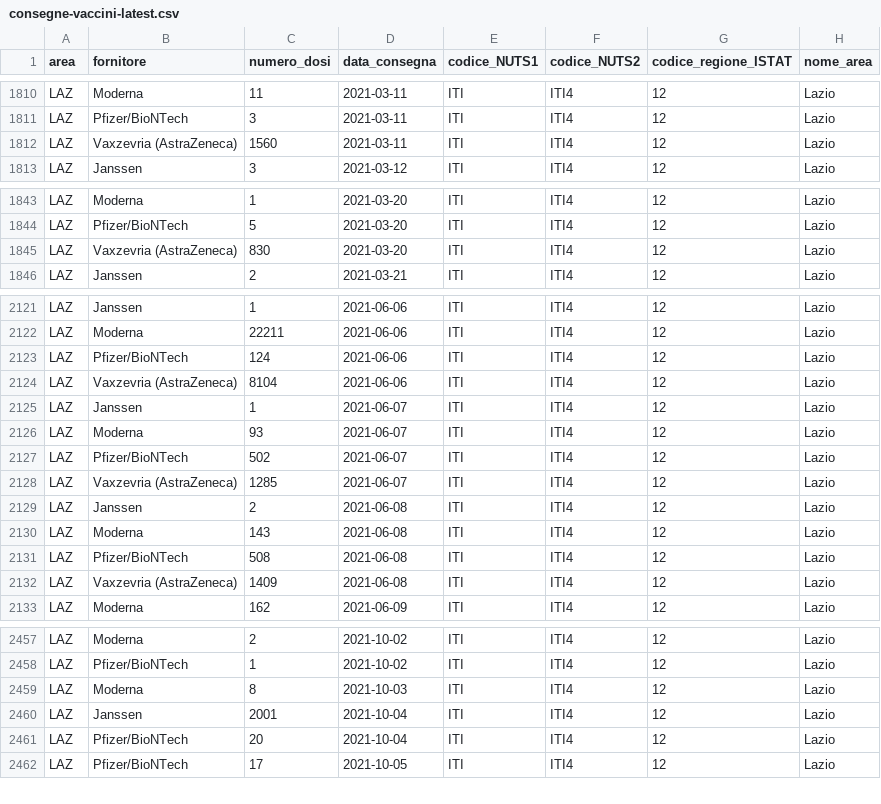
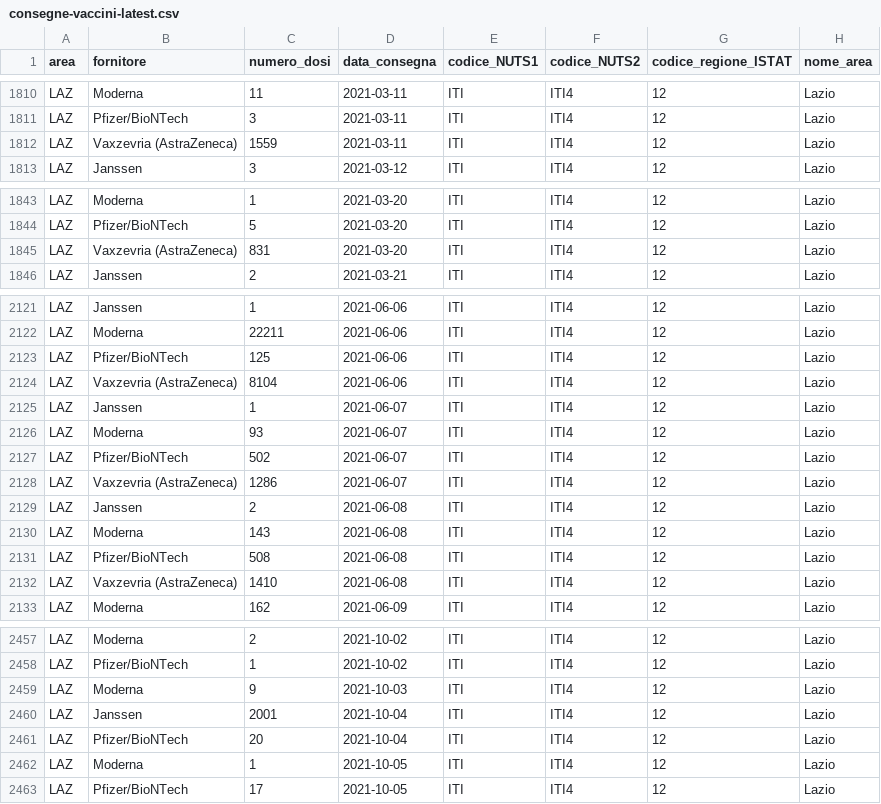
Before and after one commit to italia/covid19-opendata-vaccini, a CSV file: dati/consegne-vaccini-latest.csv, drawn as a sheet; only a part is shown, gaps mark what is left out; the diff covers the shown part only.

```diff
--- a/dati/consegne-vaccini-latest.csv
+++ b/dati/consegne-vaccini-latest.csv
@@ -1811,3 +1811,3 @@ LAZ,Moderna,11,2021-03-11,ITI,ITI4,12,Lazio
 LAZ,Pfizer/BioNTech,3,2021-03-11,ITI,ITI4,12,Lazio
-LAZ,Vaxzevria (AstraZeneca),1560,2021-03-11,ITI,ITI4,12,Lazio
+LAZ,Vaxzevria (AstraZeneca),1559,2021-03-11,ITI,ITI4,12,Lazio
 LAZ,Janssen,3,2021-03-12,ITI,ITI4,12,Lazio
@@ -1844,3 +1844,3 @@ LAZ,Moderna,1,2021-03-20,ITI,ITI4,12,Lazio
 LAZ,Pfizer/BioNTech,5,2021-03-20,ITI,ITI4,12,Lazio
-LAZ,Vaxzevria (AstraZeneca),830,2021-03-20,ITI,ITI4,12,Lazio
+LAZ,Vaxzevria (AstraZeneca),831,2021-03-20,ITI,ITI4,12,Lazio
 LAZ,Janssen,2,2021-03-21,ITI,ITI4,12,Lazio
@@ -2122,3 +2122,3 @@ LAZ,Janssen,1,2021-06-06,ITI,ITI4,12,Lazio
 LAZ,Moderna,22211,2021-06-06,ITI,ITI4,12,Lazio
-LAZ,Pfizer/BioNTech,124,2021-06-06,ITI,ITI4,12,Lazio
+LAZ,Pfizer/BioNTech,125,2021-06-06,ITI,ITI4,12,Lazio
 LAZ,Vaxzevria (AstraZeneca),8104,2021-06-06,ITI,ITI4,12,Lazio
@@ -2127,3 +2127,3 @@ LAZ,Moderna,93,2021-06-07,ITI,ITI4,12,Lazio
 LAZ,Pfizer/BioNTech,502,2021-06-07,ITI,ITI4,12,Lazio
-LAZ,Vaxzevria (AstraZeneca),1285,2021-06-07,ITI,ITI4,12,Lazio
+LAZ,Vaxzevria (AstraZeneca),1286,2021-06-07,ITI,ITI4,12,Lazio
 LAZ,Janssen,2,2021-06-08,ITI,ITI4,12,Lazio
@@ -2131,3 +2131,3 @@ LAZ,Moderna,143,2021-06-08,ITI,ITI4,12,Lazio
 LAZ,Pfizer/BioNTech,508,2021-06-08,ITI,ITI4,12,Lazio
-LAZ,Vaxzevria (AstraZeneca),1409,2021-06-08,ITI,ITI4,12,Lazio
+LAZ,Vaxzevria (AstraZeneca),1410,2021-06-08,ITI,ITI4,12,Lazio
 LAZ,Moderna,162,2021-06-09,ITI,ITI4,12,Lazio
@@ -2458,5 +2458,6 @@ LAZ,Moderna,2,2021-10-02,ITI,ITI4,12,Lazio
 LAZ,Pfizer/BioNTech,1,2021-10-02,ITI,ITI4,12,Lazio
-LAZ,Moderna,8,2021-10-03,ITI,ITI4,12,Lazio
+LAZ,Moderna,9,2021-10-03,ITI,ITI4,12,Lazio
 LAZ,Janssen,2001,2021-10-04,ITI,ITI4,12,Lazio
 LAZ,Pfizer/BioNTech,20,2021-10-04,ITI,ITI4,12,Lazio
+LAZ,Moderna,1,2021-10-05,ITI,ITI4,12,Lazio
 LAZ,Pfizer/BioNTech,17,2021-10-05,ITI,ITI4,12,Lazio
```
Also changed, not shown: 9 edited cells elsewhere in this file, dati/anagrafica-vaccini-summary-latest.csv, dati/punti-somministrazione-tipologia.csv, 9 other files.
